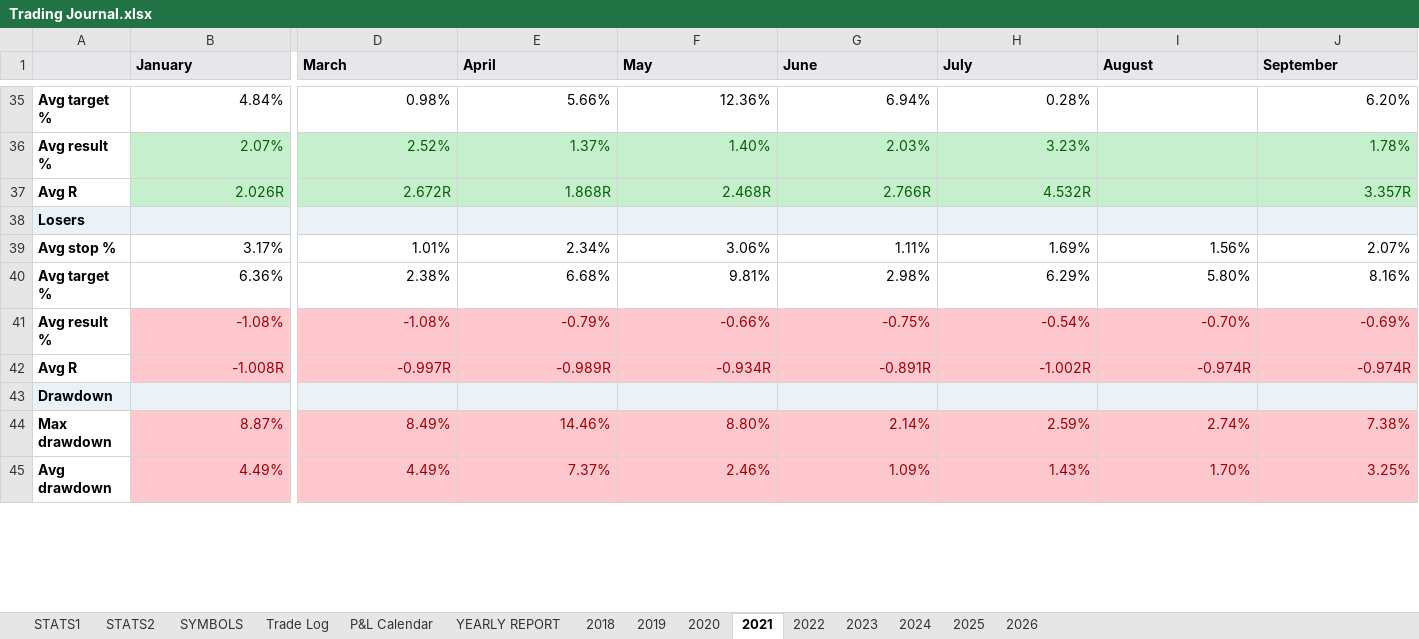
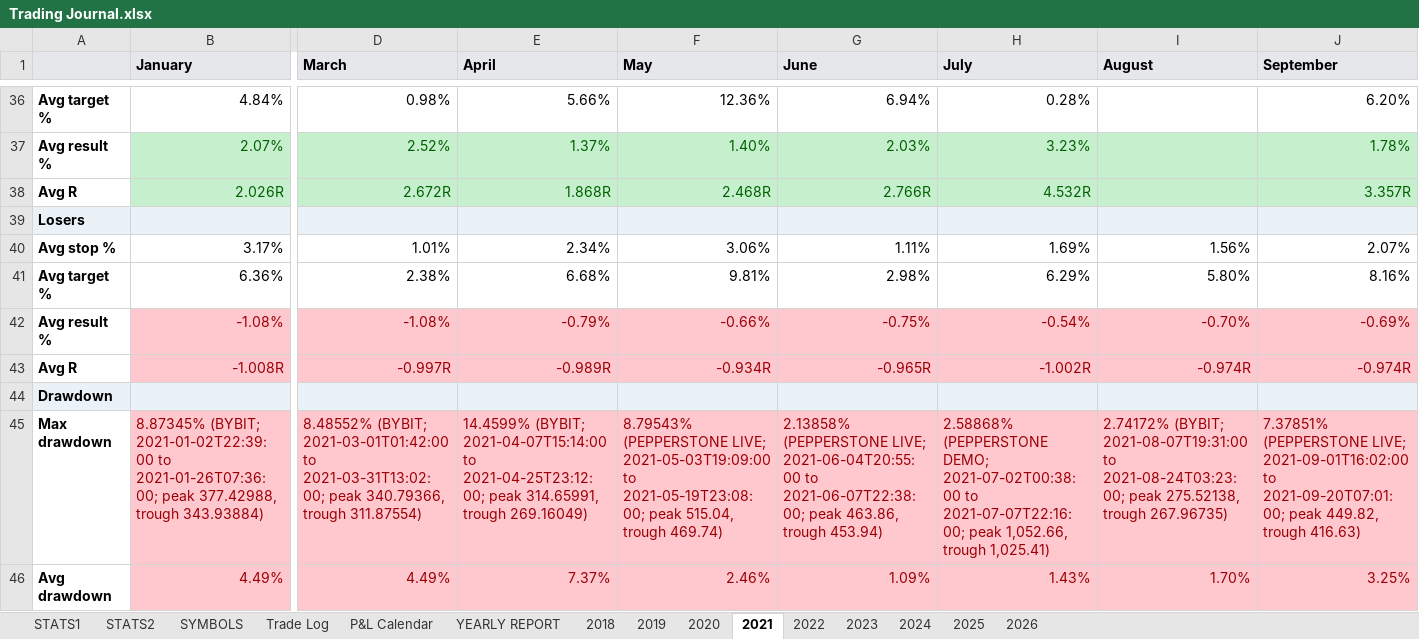
Before and after one commit to alexpsym/CODEX, an Excel workbook: journal/Trading Journal.xlsx, sheet 2021, drawn as a sheet; only a part is shown, gaps mark what is left out; values as stored, in another font and other column widths than the file's, no borders; removed rows and columns are numbered as before the commit, all else as after; rows hold the shown columns only; the diff covers the shown part only; the diff names each change by its address in the sheet, - before the commit and + after, or states it on an @@ line.

```diff
--- a/journal/Trading Journal.xlsx (sheet 2021)
+++ b/journal/Trading Journal.xlsx (sheet 2021)
-G43 (June): -0.891R
+G43 (June): -0.965R
-row 44: Max drawdown | 8.87% | 8.49% | 14.46% | 8.80% | 2.14% | 2.59% | 2.74% | 7.38%
+row 45: Max drawdown | 8.87345% (BYBIT; 2021-01-02T22:39:00 to 2021-01-26T07:36:00; peak 377.42988, trough 343.93884) | 8.48552% (BYBIT; 2021-03-01T01:42:00 to 2021-03-31T13:02:00; peak 340.79366, trough 311.87554) | 14.4599% (BYBIT; 2021-04-07T15:14:00 to 2021-04-25T23:12:00; peak 314.65991, trough 269.16049) | 8.79543% (PEPPERSTONE LIVE; 2021-05-03T19:09:00 to 2021-05-19T23:08:00; peak 515.04, trough 469.74) | 2.13858% (PEPPERSTONE LIVE; 2021-06-04T20:55:00 to 2021-06-07T22:38:00; peak 463.86, trough 453.94) | 2.58868% (PEPPERSTONE DEMO; 2021-07-02T00:38:00 to 2021-07-07T22:16:00; peak 1,052.66, trough 1,025.41) | 2.74172% (BYBIT; 2021-08-07T19:31:00 to 2021-08-24T03:23:00; peak 275.52138, trough 267.96735) | 7.37851% (PEPPERSTONE LIVE; 2021-09-01T16:02:00 to 2021-09-20T07:01:00; peak 449.82, trough 416.63)
```
Also changed, not shown: 4 added rows, 3 removed rows and 67 edited cells elsewhere in this sheet, sheet STATS1, sheet 2020, sheet 2019, sheet YEARLY REPORT, sheet 2022, sheet 2023, 7 more sheets, 7 other files.
